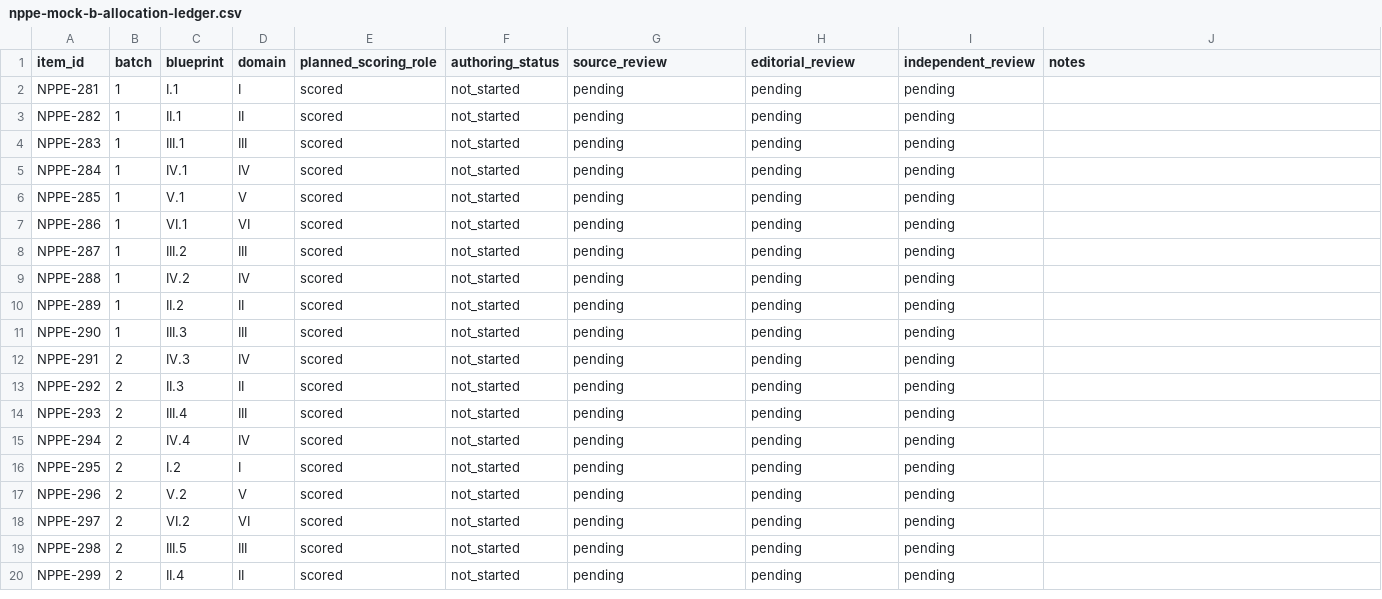
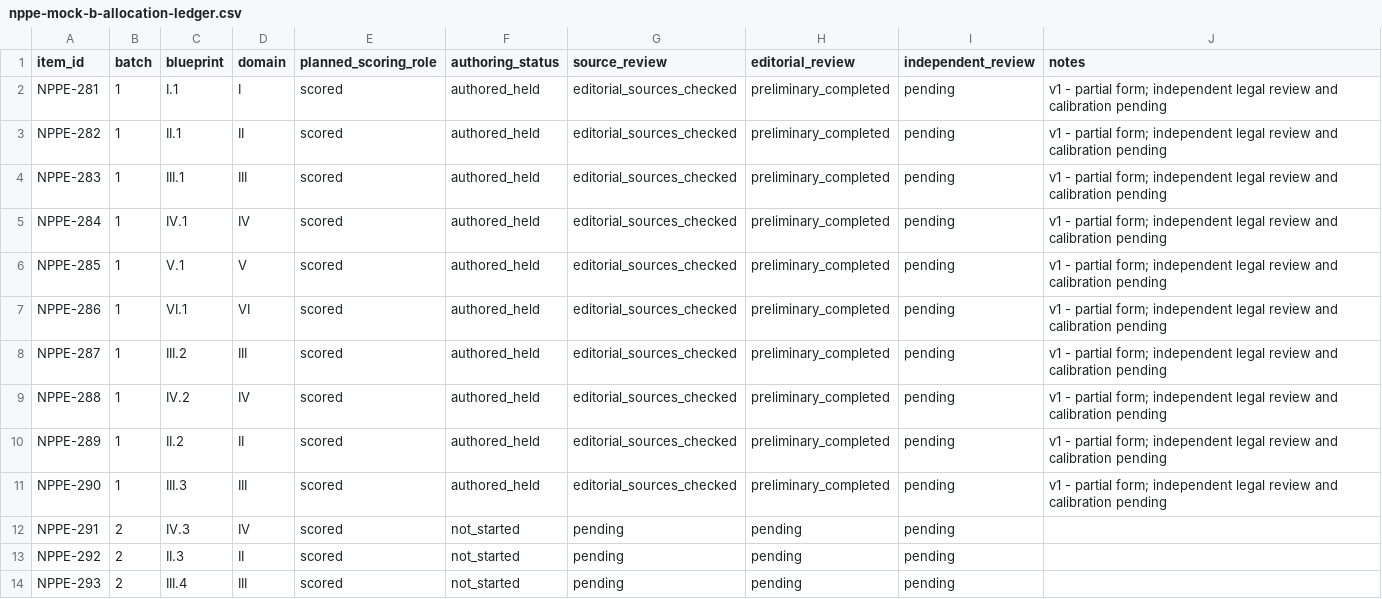
Before and after one commit to UpSkillSprint-Consulting/upskill-sprint, a CSV file: docs/nppe-mock-b-allocation-ledger.csv, drawn as a sheet; only a part is shown; the shorter side is filled out with more unchanged rows.

Commit message:
docs(nppe): record Mock B Batch 1 authored slots without changing scoring plan

```diff
--- a/docs/nppe-mock-b-allocation-ledger.csv
+++ b/docs/nppe-mock-b-allocation-ledger.csv
@@ -1,12 +1,12 @@
 item_id,batch,blueprint,domain,planned_scoring_role,authoring_status,source_review,editorial_review,independent_review,notes
-NPPE-281,1,I.1,I,scored,not_started,pending,pending,pending,
-NPPE-282,1,II.1,II,scored,not_started,pending,pending,pending,
-NPPE-283,1,III.1,III,scored,not_started,pending,pending,pending,
-NPPE-284,1,IV.1,IV,scored,not_started,pending,pending,pending,
-NPPE-285,1,V.1,V,scored,not_started,pending,pending,pending,
-NPPE-286,1,VI.1,VI,scored,not_started,pending,pending,pending,
-NPPE-287,1,III.2,III,scored,not_started,pending,pending,pending,
-NPPE-288,1,IV.2,IV,scored,not_started,pending,pending,pending,
-NPPE-289,1,II.2,II,scored,not_started,pending,pending,pending,
-NPPE-290,1,III.3,III,scored,not_started,pending,pending,pending,
+NPPE-281,1,I.1,I,scored,authored_held,editorial_sources_checked,preliminary_completed,pending,v1 - partial form; independent legal review and calibration pending
+NPPE-282,1,II.1,II,scored,authored_held,editorial_sources_checked,preliminary_completed,pending,v1 - partial form; independent legal review and calibration pending
+NPPE-283,1,III.1,III,scored,authored_held,editorial_sources_checked,preliminary_completed,pending,v1 - partial form; independent legal review and calibration pending
+NPPE-284,1,IV.1,IV,scored,authored_held,editorial_sources_checked,preliminary_completed,pending,v1 - partial form; independent legal review and calibration pending
+NPPE-285,1,V.1,V,scored,authored_held,editorial_sources_checked,preliminary_completed,pending,v1 - partial form; independent legal review and calibration pending
+NPPE-286,1,VI.1,VI,scored,authored_held,editorial_sources_checked,preliminary_completed,pending,v1 - partial form; independent legal review and calibration pending
+NPPE-287,1,III.2,III,scored,authored_held,editorial_sources_checked,preliminary_completed,pending,v1 - partial form; independent legal review and calibration pending
+NPPE-288,1,IV.2,IV,scored,authored_held,editorial_sources_checked,preliminary_completed,pending,v1 - partial form; independent legal review and calibration pending
+NPPE-289,1,II.2,II,scored,authored_held,editorial_sources_checked,preliminary_completed,pending,v1 - partial form; independent legal review and calibration pending
+NPPE-290,1,III.3,III,scored,authored_held,editorial_sources_checked,preliminary_completed,pending,v1 - partial form; independent legal review and calibration pending
 NPPE-291,2,IV.3,IV,scored,not_started,pending,pending,pending,
```
